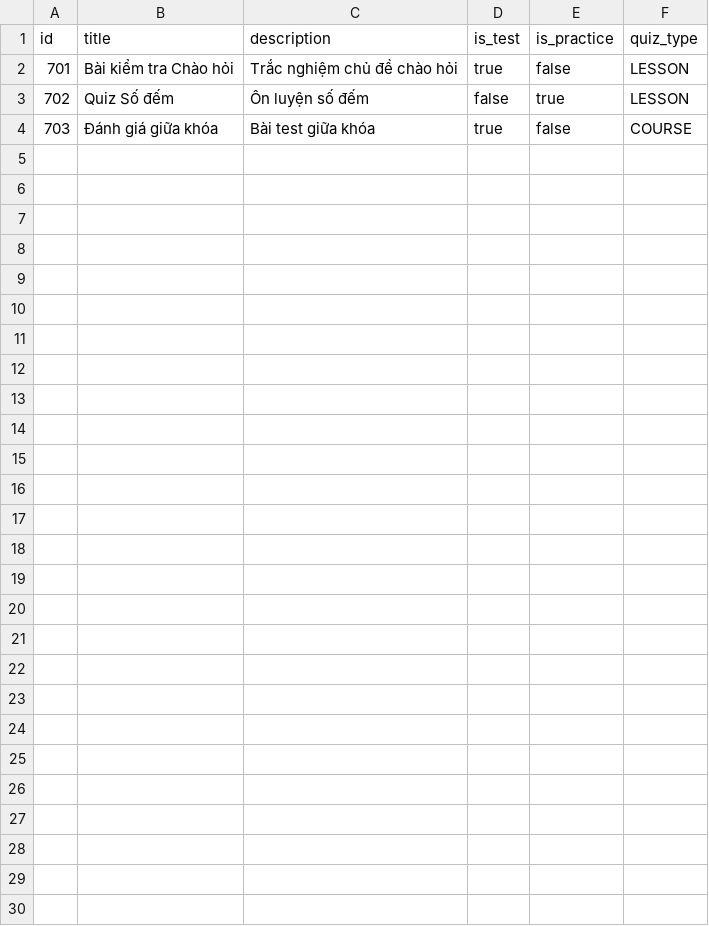
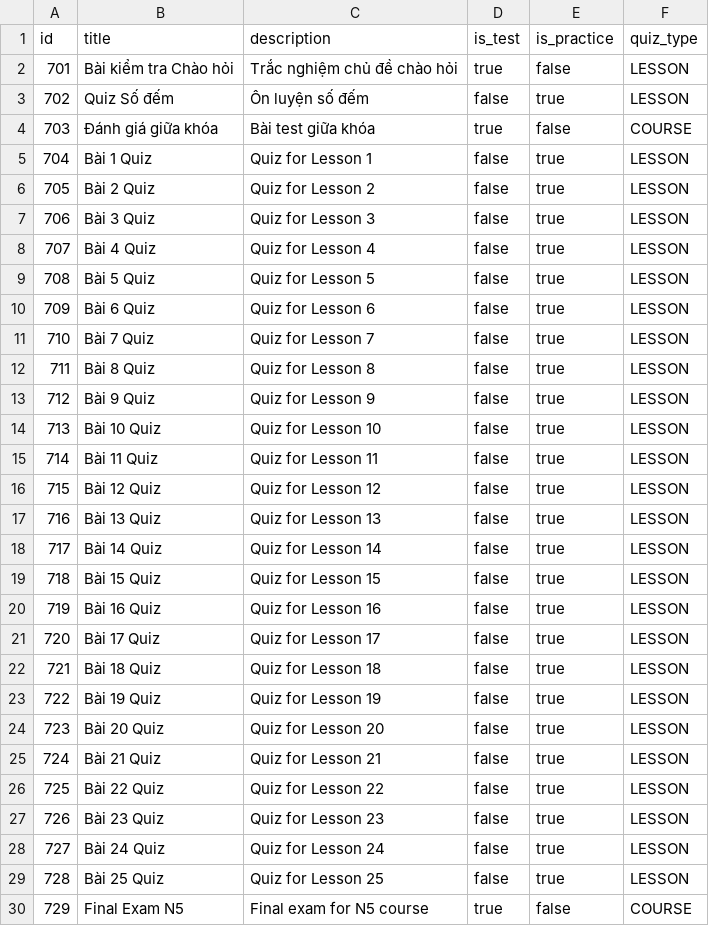
Before and after one commit to Tamnhhe/Satori-Nihongo, a CSV file: backend/src/main/resources/config/liquibase/real-data/quiz.csv, drawn as a sheet.

```diff
--- a/backend/src/main/resources/config/liquibase/real-data/quiz.csv
+++ b/backend/src/main/resources/config/liquibase/real-data/quiz.csv
@@ -4 +4,27 @@ id;title;description;is_test;is_practice;quiz_type
 703;Đánh giá giữa khóa;Bài test giữa khóa;true;false;COURSE
+704;Bài 1 Quiz;Quiz for Lesson 1;false;true;LESSON
+705;Bài 2 Quiz;Quiz for Lesson 2;false;true;LESSON
+706;Bài 3 Quiz;Quiz for Lesson 3;false;true;LESSON
+707;Bài 4 Quiz;Quiz for Lesson 4;false;true;LESSON
+708;Bài 5 Quiz;Quiz for Lesson 5;false;true;LESSON
+709;Bài 6 Quiz;Quiz for Lesson 6;false;true;LESSON
+710;Bài 7 Quiz;Quiz for Lesson 7;false;true;LESSON
+711;Bài 8 Quiz;Quiz for Lesson 8;false;true;LESSON
+712;Bài 9 Quiz;Quiz for Lesson 9;false;true;LESSON
+713;Bài 10 Quiz;Quiz for Lesson 10;false;true;LESSON
+714;Bài 11 Quiz;Quiz for Lesson 11;false;true;LESSON
+715;Bài 12 Quiz;Quiz for Lesson 12;false;true;LESSON
+716;Bài 13 Quiz;Quiz for Lesson 13;false;true;LESSON
+717;Bài 14 Quiz;Quiz for Lesson 14;false;true;LESSON
+718;Bài 15 Quiz;Quiz for Lesson 15;false;true;LESSON
+719;Bài 16 Quiz;Quiz for Lesson 16;false;true;LESSON
+720;Bài 17 Quiz;Quiz for Lesson 17;false;true;LESSON
+721;Bài 18 Quiz;Quiz for Lesson 18;false;true;LESSON
+722;Bài 19 Quiz;Quiz for Lesson 19;false;true;LESSON
+723;Bài 20 Quiz;Quiz for Lesson 20;false;true;LESSON
+724;Bài 21 Quiz;Quiz for Lesson 21;false;true;LESSON
+725;Bài 22 Quiz;Quiz for Lesson 22;false;true;LESSON
+726;Bài 23 Quiz;Quiz for Lesson 23;false;true;LESSON
+727;Bài 24 Quiz;Quiz for Lesson 24;false;true;LESSON
+728;Bài 25 Quiz;Quiz for Lesson 25;false;true;LESSON
+729;Final Exam N5;Final exam for N5 course;true;false;COURSE
```
Also changed, not shown: backend/src/main/resources/config/liquibase/real-data/lesson.csv, 6 other files.
